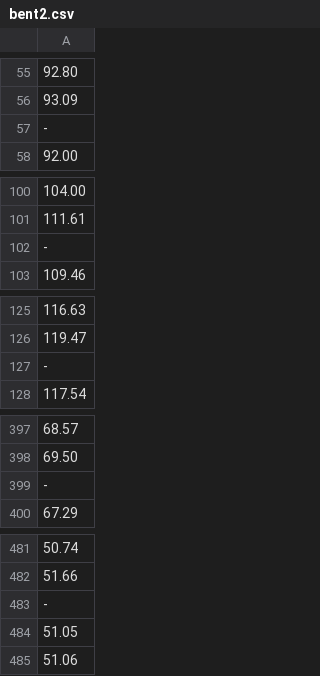
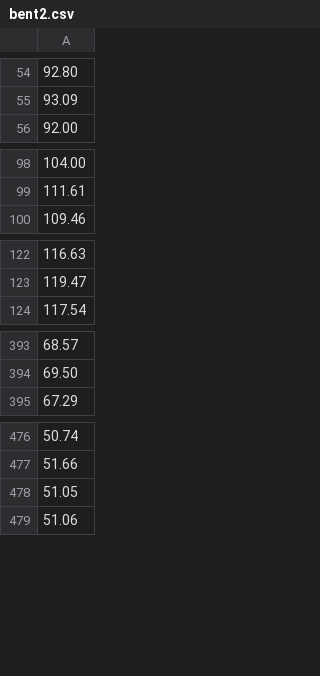
Before and after one commit to ekaterina-egorova/fintech2022, a CSV file: bent2.csv, drawn as a sheet; only a part is shown, gaps mark what is left out; the diff covers the shown part only; the diff names each change by its address in the sheet, - before the commit and + after, or states it on an @@ line.

Commit message:
Update bent2.csv

```diff
--- a/bent2.csv
+++ b/bent2.csv
-row 57: -
-row 102: -
-row 127: -
-row 399: -
-row 483: -
```
Also changed, not shown: 2 removed rows elsewhere in this file.
